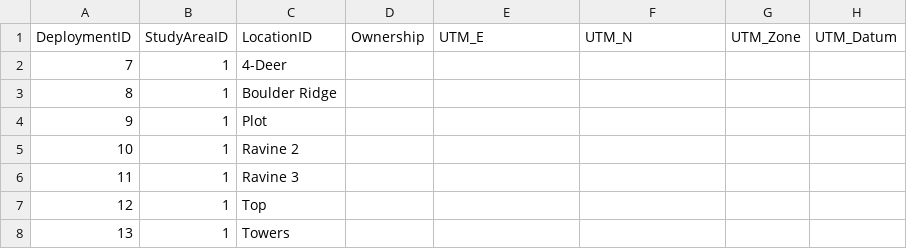
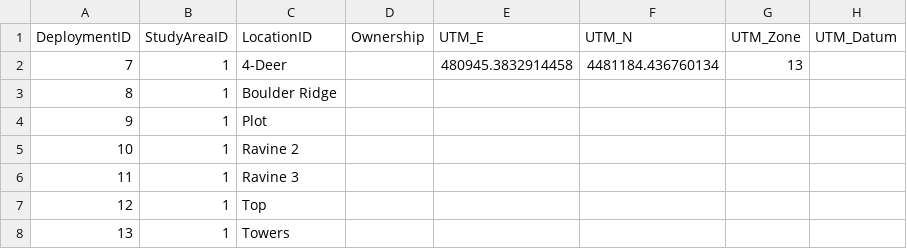
Before and after one commit to catconservancy/ccc-login, a CSV file: src/main/resources/data_load/Deployments_lory.csv, drawn as a sheet; only a part is shown; the diff names each change by its address in the sheet, - before the commit and + after, or states it on an @@ line.

Commit message:
deployment map prototype

```diff
--- a/src/main/resources/data_load/Deployments_lory.csv
+++ b/src/main/resources/data_load/Deployments_lory.csv
-E2 (UTM_E): (empty)
+E2 (UTM_E): 480945.3832914458
-F2 (UTM_N): (empty)
+F2 (UTM_N): 4481184.436760134
-G2 (UTM_Zone): (empty)
+G2 (UTM_Zone): 13
```
Also changed, not shown: 8 other files.
